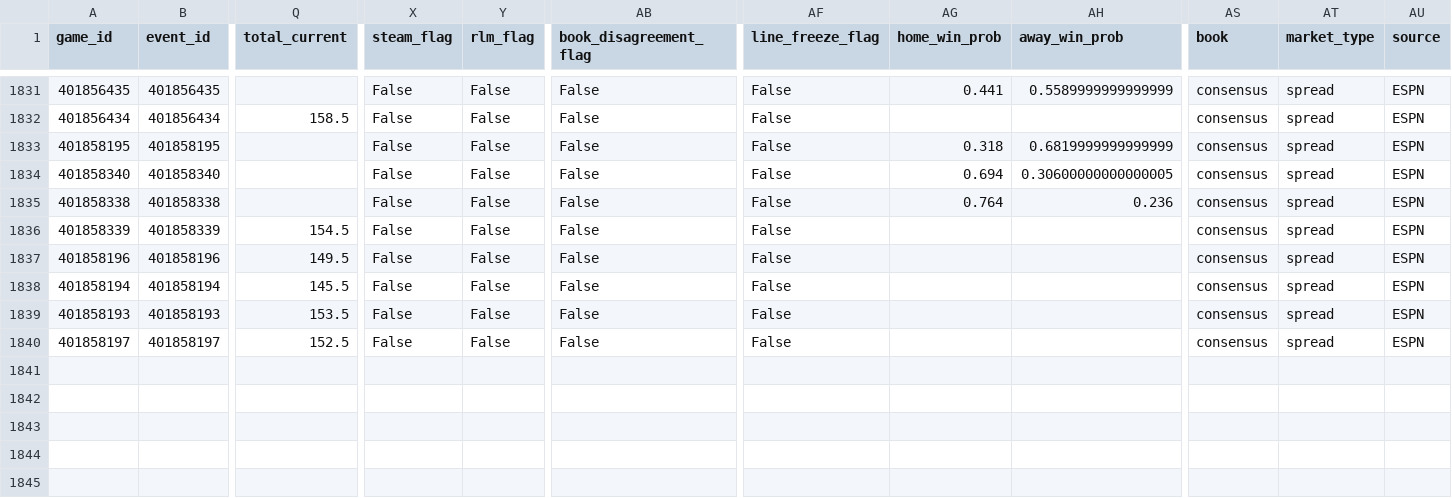
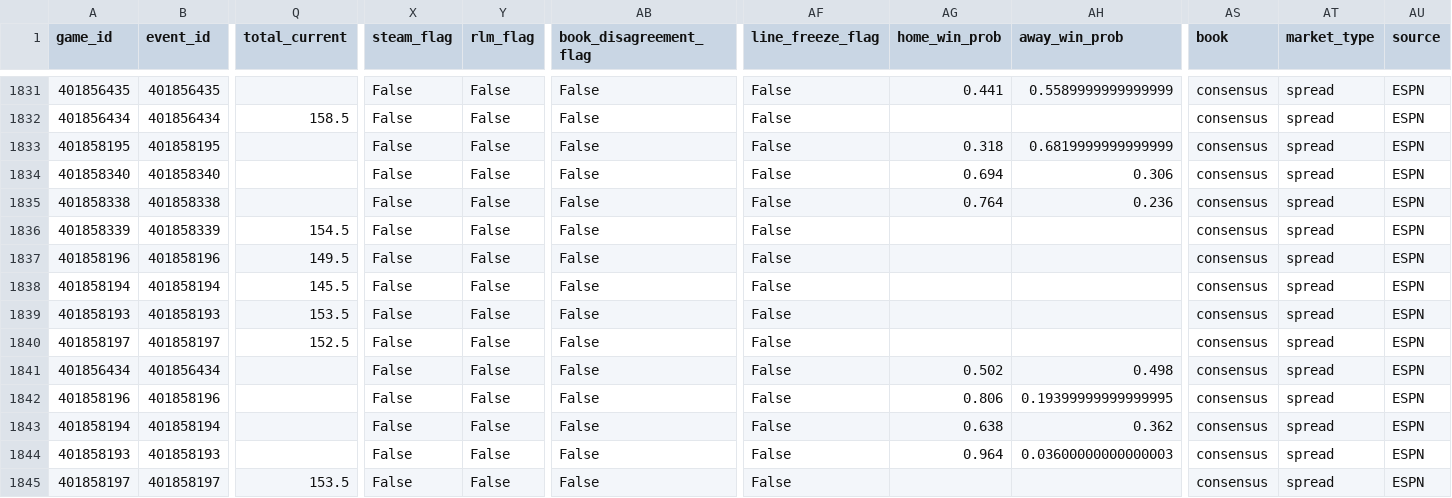
Before and after one commit to goldbondman/CBB.RD2, a CSV file: data/market_lines_master.csv, drawn as a sheet; only a part is shown, gaps mark what is left out; rows hold the shown columns only; the diff names each change by its address in the sheet, - before the commit and + after, or states it on an @@ line.

```diff
--- a/data/market_lines_master.csv
+++ b/data/market_lines_master.csv
-AH1834 (away_win_prob): 0.30600000000000005
+AH1834 (away_win_prob): 0.306
+row 1841: 401856434 | 401856434 |  | False | False | False | False | 0.502 | 0.498 | consensus | spread | ESPN
+row 1842: 401858196 | 401858196 |  | False | False | False | False | 0.806 | 0.19399999999999995 | consensus | spread | ESPN
+row 1843: 401858194 | 401858194 |  | False | False | False | False | 0.638 | 0.362 | consensus | spread | ESPN
+row 1844: 401858193 | 401858193 |  | False | False | False | False | 0.964 | 0.03600000000000003 | consensus | spread | ESPN
+row 1845: 401858197 | 401858197 | 153.5 | False | False | False | False |  |  | consensus | spread | ESPN
```
Also changed, not shown: data/market_lines_latest.csv, data/odds_snapshot.csv, 1 other file.
